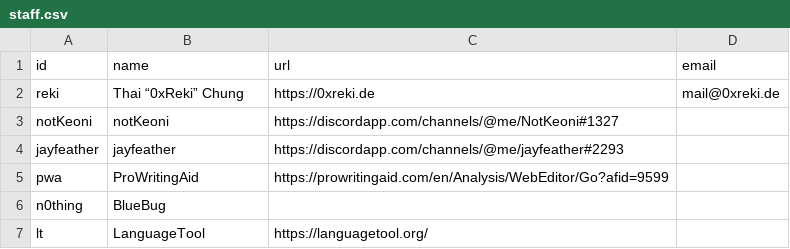
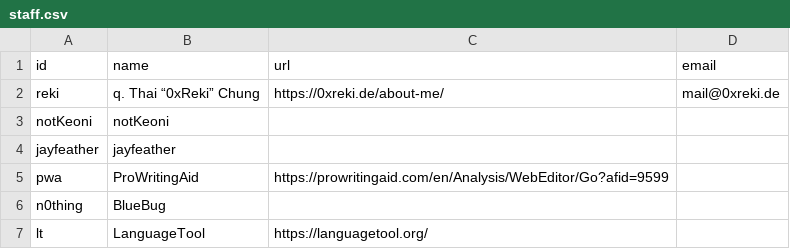
Before and after one commit to 0xReki/0xreki.github.io, a CSV file: _data/staff.csv, drawn as a sheet.

Commit message:
Update Author

```diff
--- a/_data/staff.csv
+++ b/_data/staff.csv
@@ -1,5 +1,5 @@
 id,name,url,email
-reki,Thai “0xReki” Chung,https://0xreki.de,mail@0xreki.de
-notKeoni,notKeoni,https://discordapp.com/channels/@me/NotKeoni#1327,
-jayfeather,jayfeather,https://discordapp.com/channels/@me/jayfeather#2293,
+reki,q. Thai “0xReki” Chung,https://0xreki.de/about-me/,mail@0xreki.de
+notKeoni,notKeoni,,
+jayfeather,jayfeather,,
 pwa,ProWritingAid,https://prowritingaid.com/en/Analysis/WebEditor/Go?afid=9599,
```
